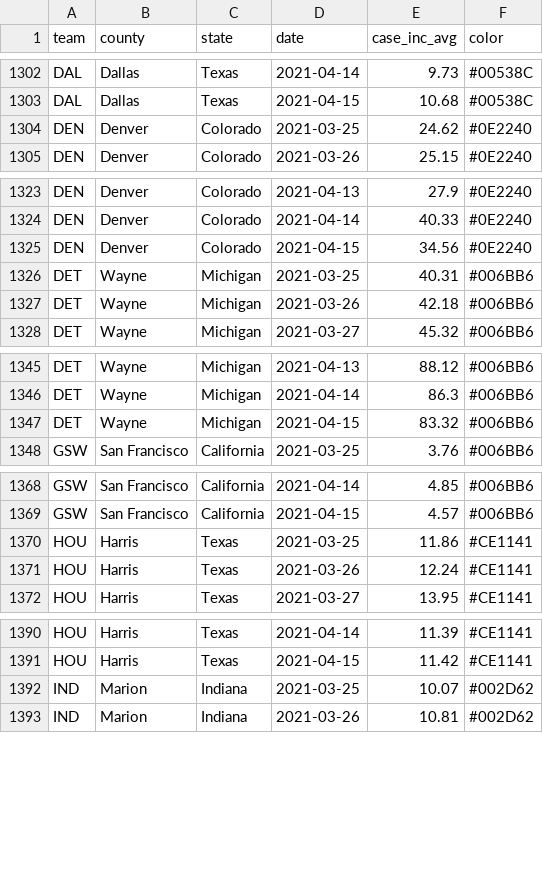
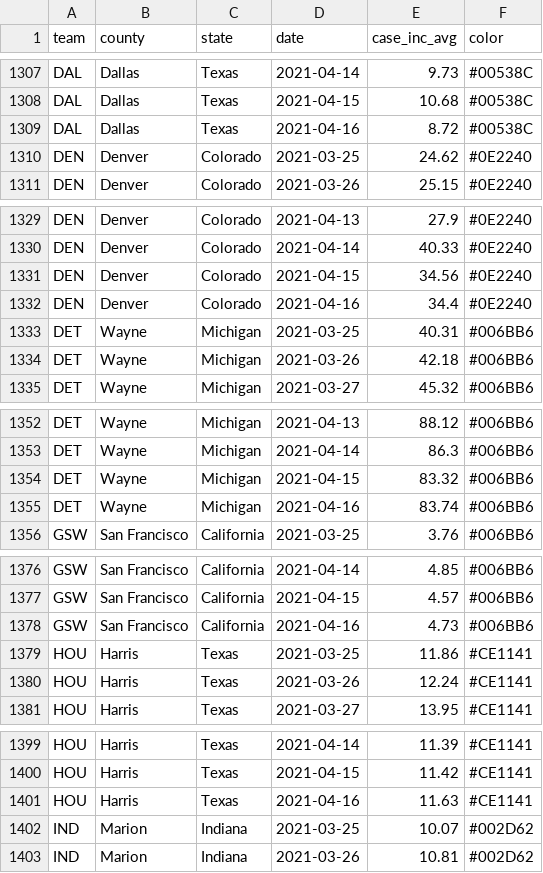
Before and after one commit to esmukler/NBA-County-Covid-Data, a CSV file: data/case_inc_avg.csv, drawn as a sheet; only a part is shown, gaps mark what is left out; the diff covers the shown part only; the diff names each change by its address in the sheet, - before the commit and + after, or states it on an @@ line.

```diff
--- a/data/case_inc_avg.csv
+++ b/data/case_inc_avg.csv
+row 1309: DAL | Dallas | Texas | 2021-04-16 | 8.72 | #00538C
+row 1332: DEN | Denver | Colorado | 2021-04-16 | 34.4 | #0E2240
+row 1355: DET | Wayne | Michigan | 2021-04-16 | 83.74 | #006BB6
+row 1378: GSW | San Francisco | California | 2021-04-16 | 4.73 | #006BB6
+row 1401: HOU | Harris | Texas | 2021-04-16 | 11.63 | #CE1141
```
Also changed, not shown: 25 added rows elsewhere in this file.
